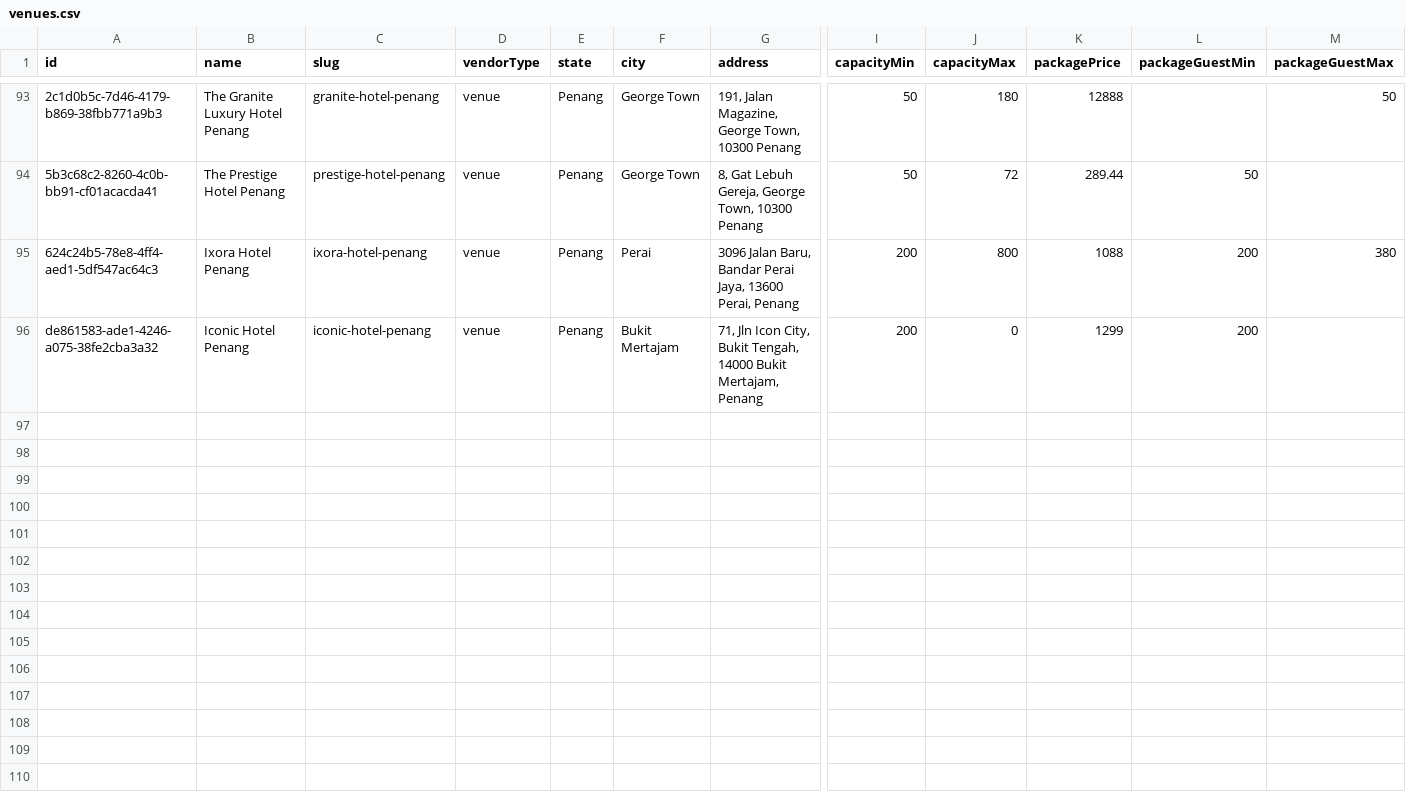
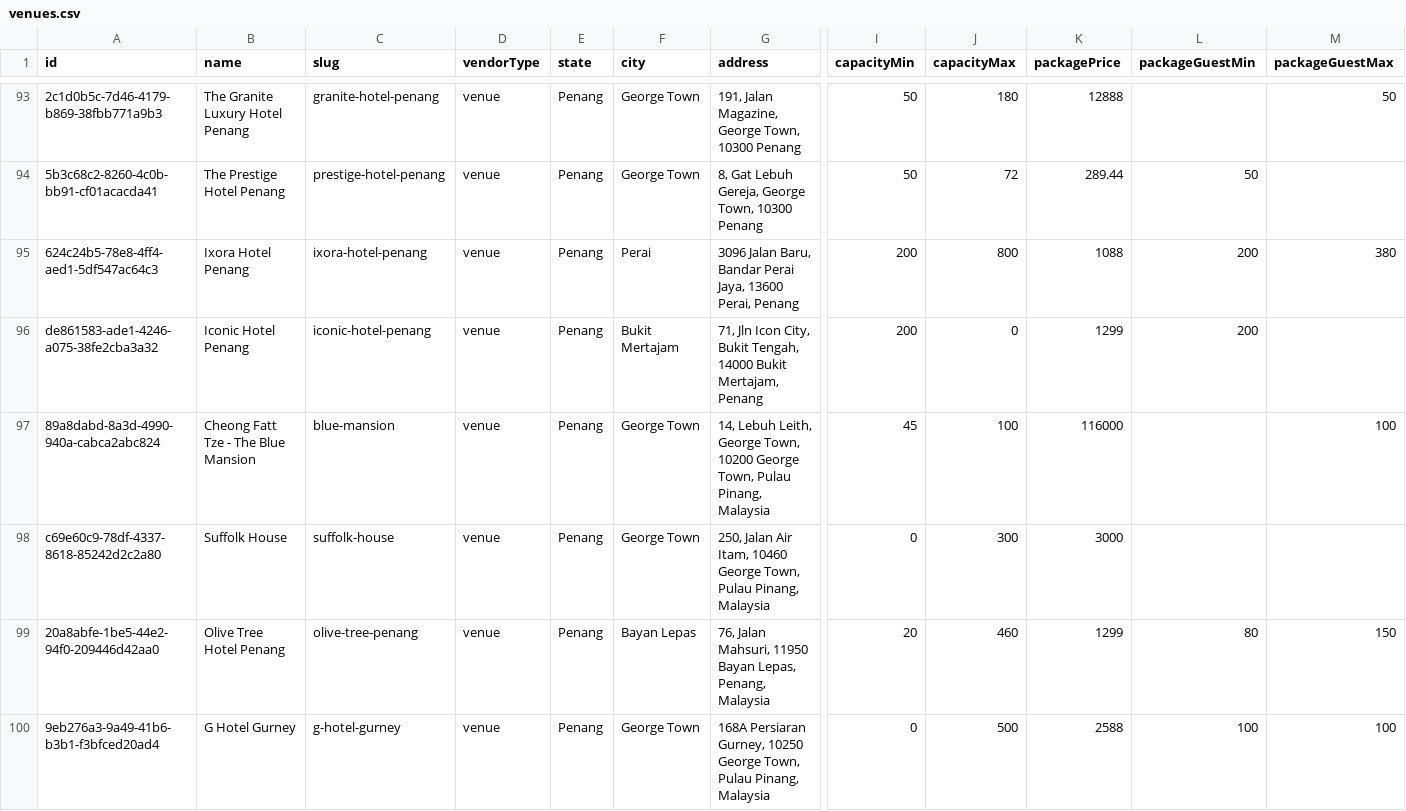
Before and after one commit to luarss/wedding-data, a CSV file: data/twn/venues.csv, drawn as a sheet; only a part is shown, gaps mark what is left out; rows hold the shown columns only; the diff covers the shown part only; the diff names each change by its address in the sheet, - before the commit and + after, or states it on an @@ line.

```diff
--- a/data/twn/venues.csv
+++ b/data/twn/venues.csv
+row 97: 89a8dabd-8a3d-4990-940a-cabca2abc824 | Cheong Fatt Tze - The Blue Mansion | blue-mansion | venue | Penang | George Town | 14, Lebuh Leith, George Town, 10200 George Town, Pulau Pinang, Malaysia | 45 | 100 | 116000 |  | 100
+row 98: c69e60c9-78df-4337-8618-85242d2c2a80 | Suffolk House | suffolk-house | venue | Penang | George Town | 250, Jalan Air Itam, 10460 George Town, Pulau Pinang, Malaysia | 0 | 300 | 3000
+row 99: 20a8abfe-1be5-44e2-94f0-209446d42aa0 | Olive Tree Hotel Penang | olive-tree-penang | venue | Penang | Bayan Lepas | 76, Jalan Mahsuri, 11950 Bayan Lepas, Penang, Malaysia | 20 | 460 | 1299 | 80 | 150
+row 100: 9eb276a3-9a49-41b6-b3b1-f3bfced20ad4 | G Hotel Gurney | g-hotel-gurney | venue | Penang | George Town | 168A Persiaran Gurney, 10250 George Town, Pulau Pinang, Malaysia | 0 | 500 | 2588 | 100 | 100
```
Also changed, not shown: 4 added rows elsewhere in this file, data/bb/venues.csv, data/bly/venues.csv, 11 other files.
